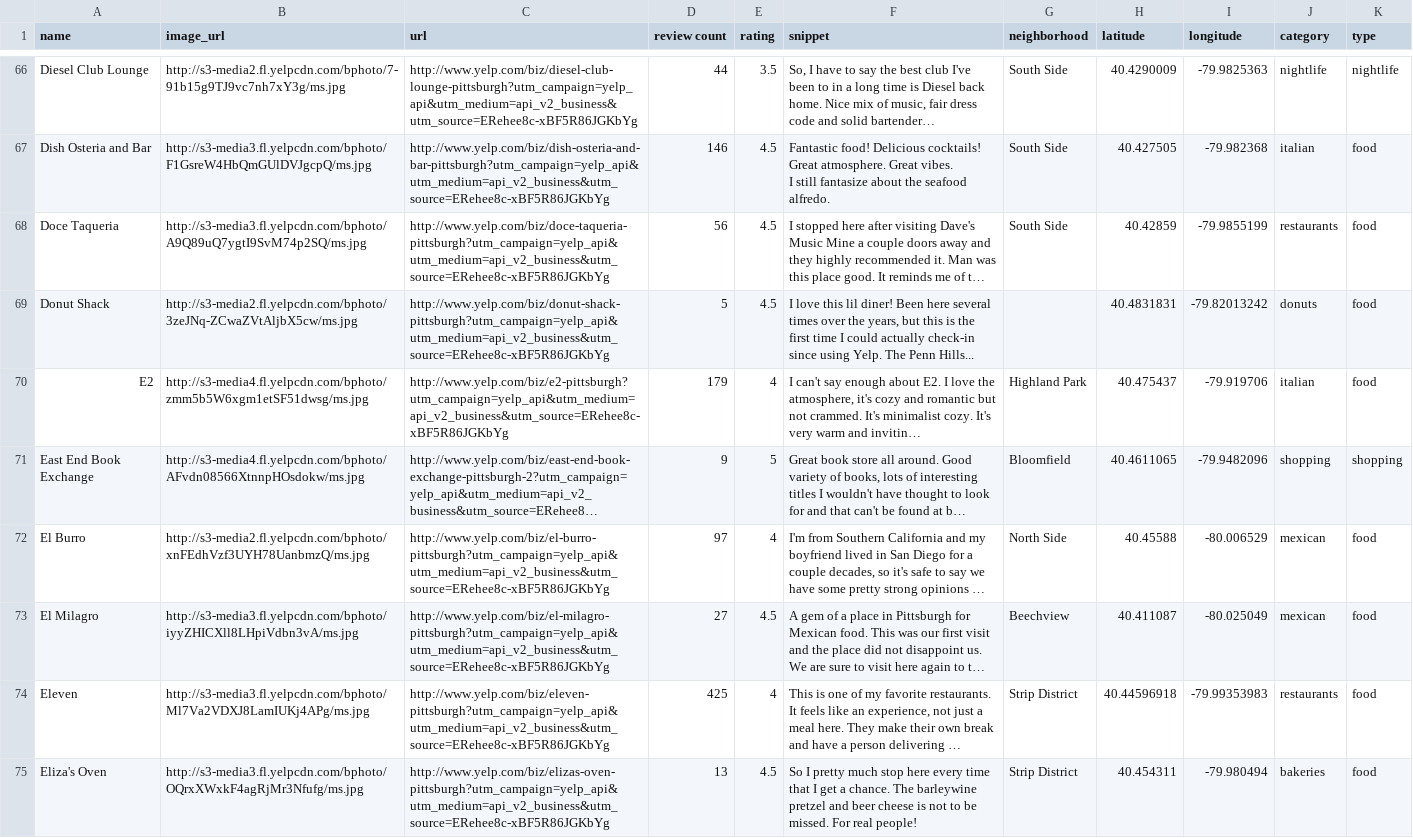
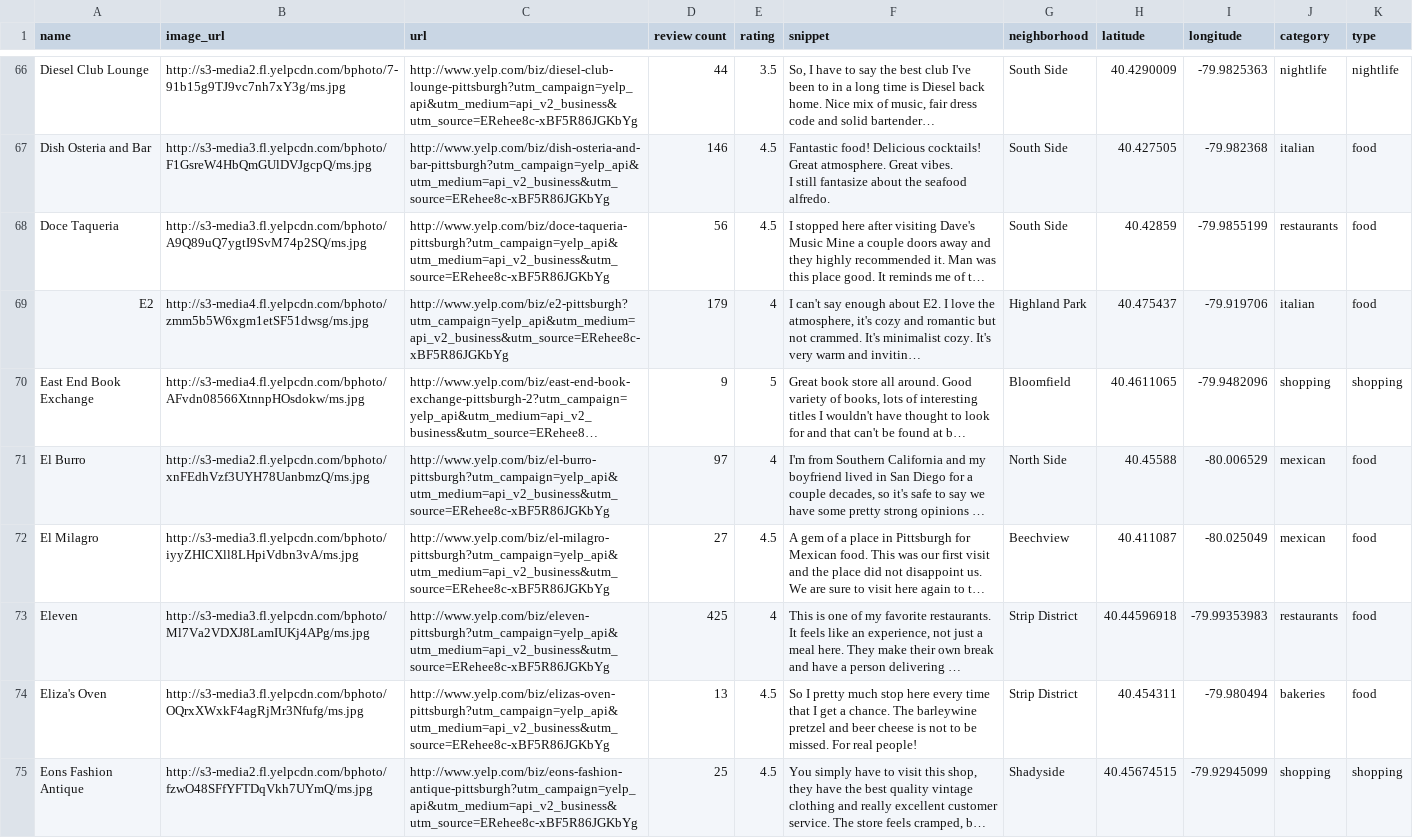
Before and after one commit to yw299/info4310A3, a CSV file: yelp_pittsburgh.csv, drawn as a sheet; only a part is shown, gaps mark what is left out; the shorter side is filled out with more unchanged rows; long unchanged cells end in …; the diff names each change by its address in the sheet, - before the commit and + after, or states it on an @@ line.

Commit message:
Add files via upload

```diff
--- a/yelp_pittsburgh.csv
+++ b/yelp_pittsburgh.csv
-row 69: Donut Shack | http://s3-media2.fl.yelpcdn.com/bphoto/3zeJNq-ZCwaZVtAljbX5cw/ms.jpg | http://www.yelp.com/biz/donut-shack-pittsburgh?utm_campaign=yelp_api&utm_medium=api_v2_business&utm_source=ERehee8c-xBF5R86JGKbYg | 5 | 4.5 | I love this lil diner! Been here several times over the years, but this is the first time I could actually check-in since using Yelp. The Penn Hills... |  | 40.4831831 | -79.82013242 | donuts | food
```
